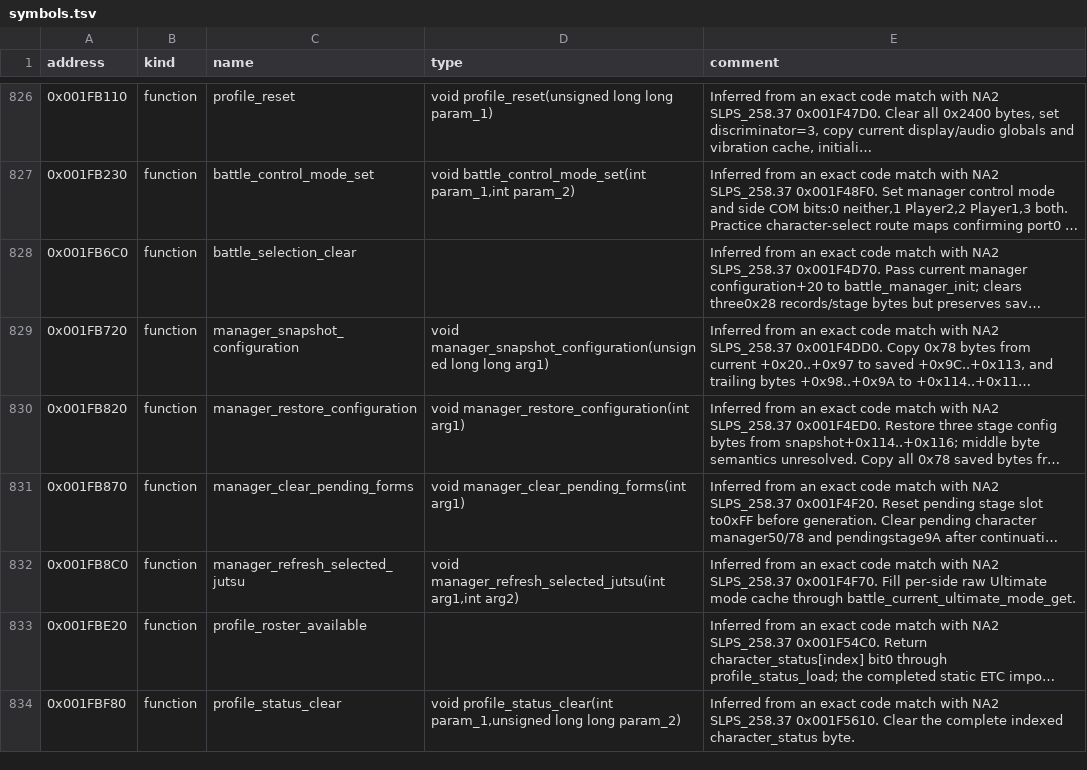
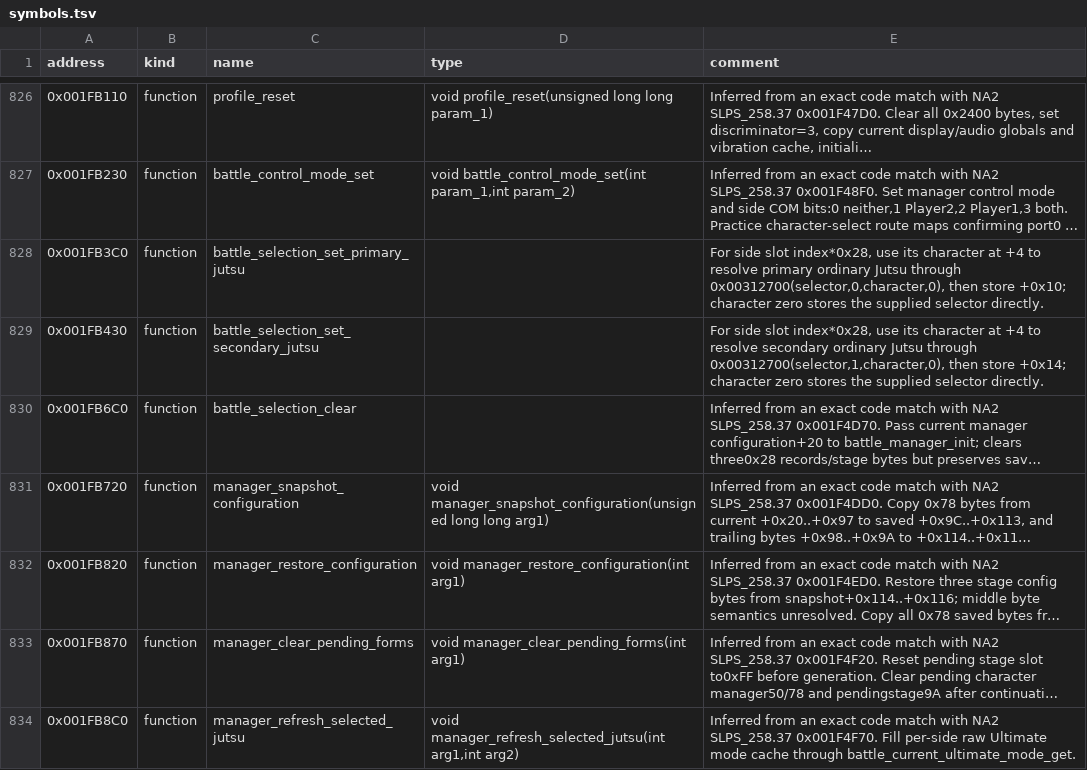
Before and after one commit to solid1353/UN-Workshop, a TSV file: reverse_engineering/annotations/UN5/SLES_556.05/symbols.tsv, drawn as a sheet; only a part is shown, gaps mark what is left out; the shorter side is filled out with more unchanged rows; long unchanged cells end in …; the diff names each change by its address in the sheet, - before the commit and + after, or states it on an @@ line.

Commit message:
Record how the manager resolves a selected support and the battle-selection ordinary Jutsu setters

```diff
--- a/reverse_engineering/annotations/UN5/SLES_556.05/symbols.tsv
+++ b/reverse_engineering/annotations/UN5/SLES_556.05/symbols.tsv
+row 828: 0x001FB3C0 | function | battle_selection_set_primary_jutsu |  | For side slot index*0x28, use its character at +4 to resolve primary ordinary Jutsu through 0x00312700(selector,0,character,0), then store +0x10; character zero stores the supplied selector directly.
+row 829: 0x001FB430 | function | battle_selection_set_secondary_jutsu |  | For side slot index*0x28, use its character at +4 to resolve secondary ordinary Jutsu through 0x00312700(selector,1,character,0), then store +0x14; character zero stores the supplied selector directly.
```
Also changed, not shown: 2 other files.
